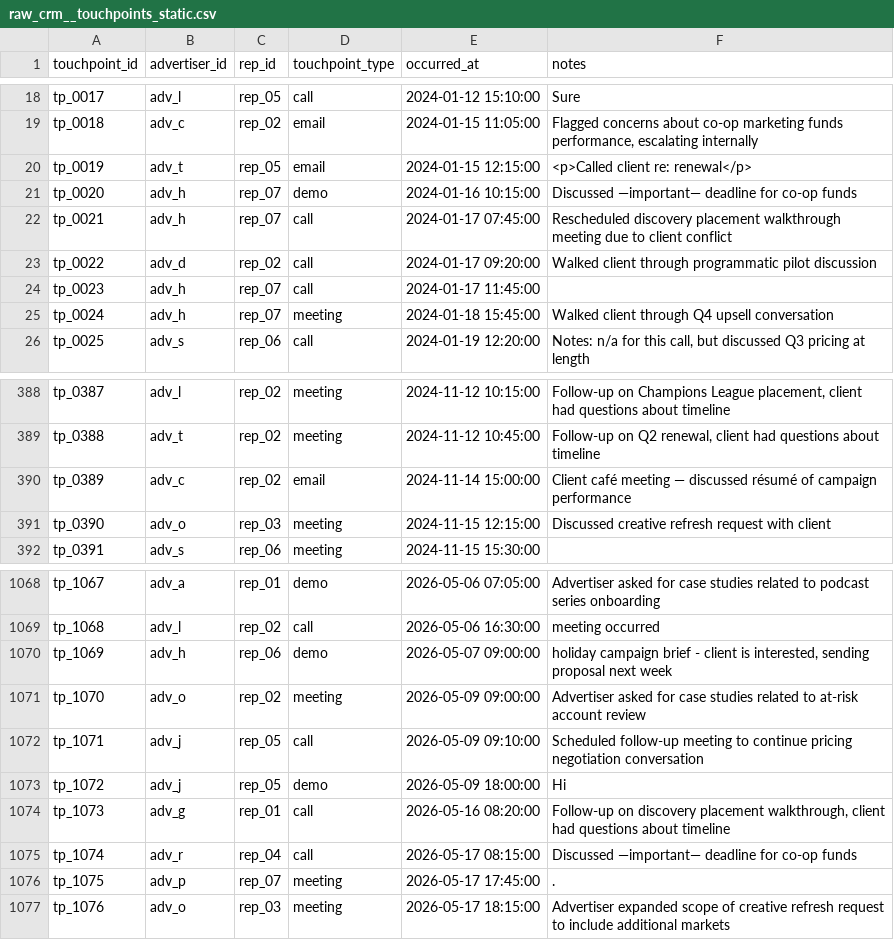
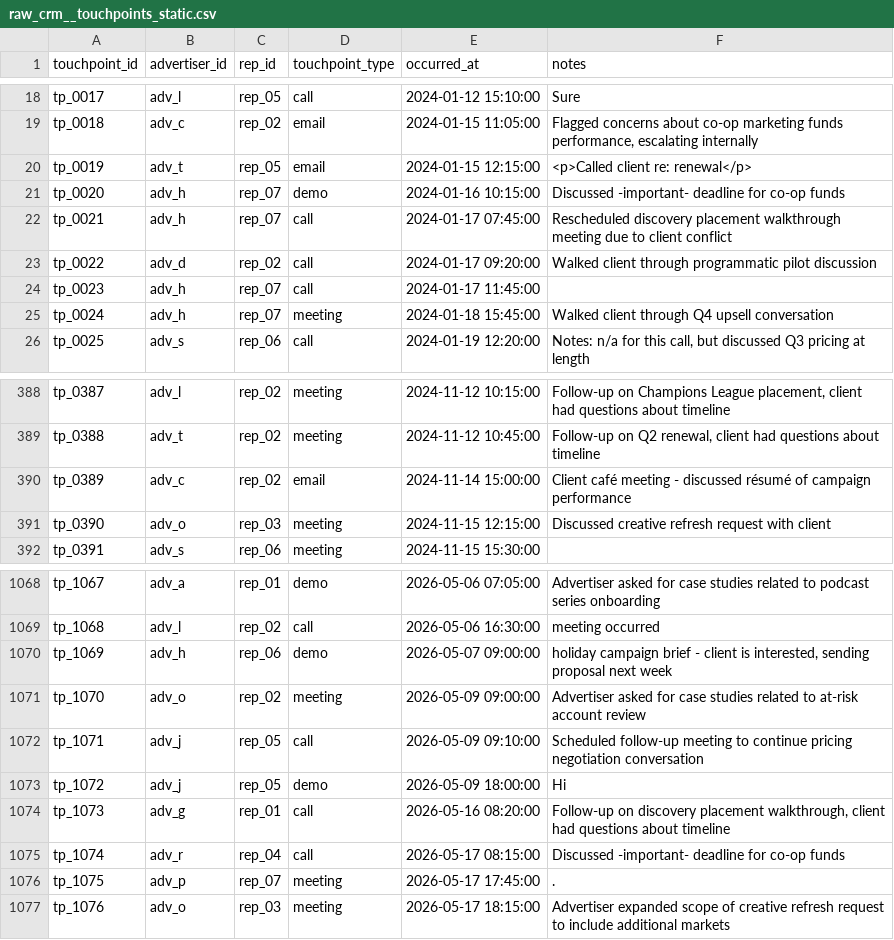
Before and after one commit to godatadriven/academy-dbt-at-scale, a CSV file: set_up_project/seeds/_seeds_setup/raw_crm__touchpoints_static.csv, drawn as a sheet; only a part is shown, gaps mark what is left out.

```diff
--- a/set_up_project/seeds/_seeds_setup/raw_crm__touchpoints_static.csv
+++ b/set_up_project/seeds/_seeds_setup/raw_crm__touchpoints_static.csv
@@ -20,3 +20,3 @@ tp_0018,adv_c,rep_02,email,2024-01-15 11:05:00,"Flagged concerns about co-op mar
 tp_0019,adv_t,rep_05,email,2024-01-15 12:15:00,<p>Called client re: renewal</p>
-tp_0020,adv_h,rep_07,demo,2024-01-16 10:15:00,Discussed —important— deadline for co-op funds
+tp_0020,adv_h,rep_07,demo,2024-01-16 10:15:00,Discussed -important- deadline for co-op funds
 tp_0021,adv_h,rep_07,call,2024-01-17 07:45:00,Rescheduled discovery placement walkthrough meeting due to client conflict
@@ -416,3 +416,3 @@ tp_0387,adv_l,rep_02,meeting,2024-11-12 10:15:00,"Follow-up on Champions League
 tp_0388,adv_t,rep_02,meeting,2024-11-12 10:45:00,"Follow-up on Q2 renewal, client had questions about timeline"
-tp_0389,adv_c,rep_02,email,2024-11-14 15:00:00,Client café meeting — discussed résumé of campaign performance
+tp_0389,adv_c,rep_02,email,2024-11-14 15:00:00,Client café meeting - discussed résumé of campaign performance
 tp_0390,adv_o,rep_03,meeting,2024-11-15 12:15:00,Discussed creative refresh request with client
@@ -1191,3 +1191,3 @@ tp_1072,adv_j,rep_05,demo,2026-05-09 18:00:00,Hi
 tp_1073,adv_g,rep_01,call,2026-05-16 08:20:00,"Follow-up on discovery placement walkthrough, client had questions about timeline"
-tp_1074,adv_r,rep_04,call,2026-05-17 08:15:00,Discussed —important— deadline for co-op funds
+tp_1074,adv_r,rep_04,call,2026-05-17 08:15:00,Discussed -important- deadline for co-op funds
 tp_1075,adv_p,rep_07,meeting,2026-05-17 17:45:00,.
```
Also changed, not shown: 11 other files.
